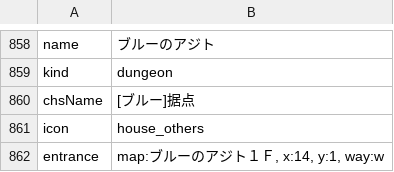
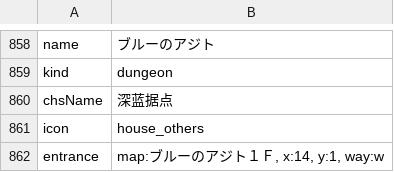
Before and after one commit to noodle-MKII/Dungeon_and_Bride_CHS_Translate, a TSV file: patch2/house.tsv, drawn as a sheet; only a part is shown, gaps mark what is left out; the diff names each change by its address in the sheet, - before the commit and + after, or states it on an @@ line.

```diff
--- a/patch2/house.tsv
+++ b/patch2/house.tsv
-B860: [ブルー]据点
+B860: 深蓝据点
```
Also changed, not shown: patch2/maplist.tsv, 15 other files.
